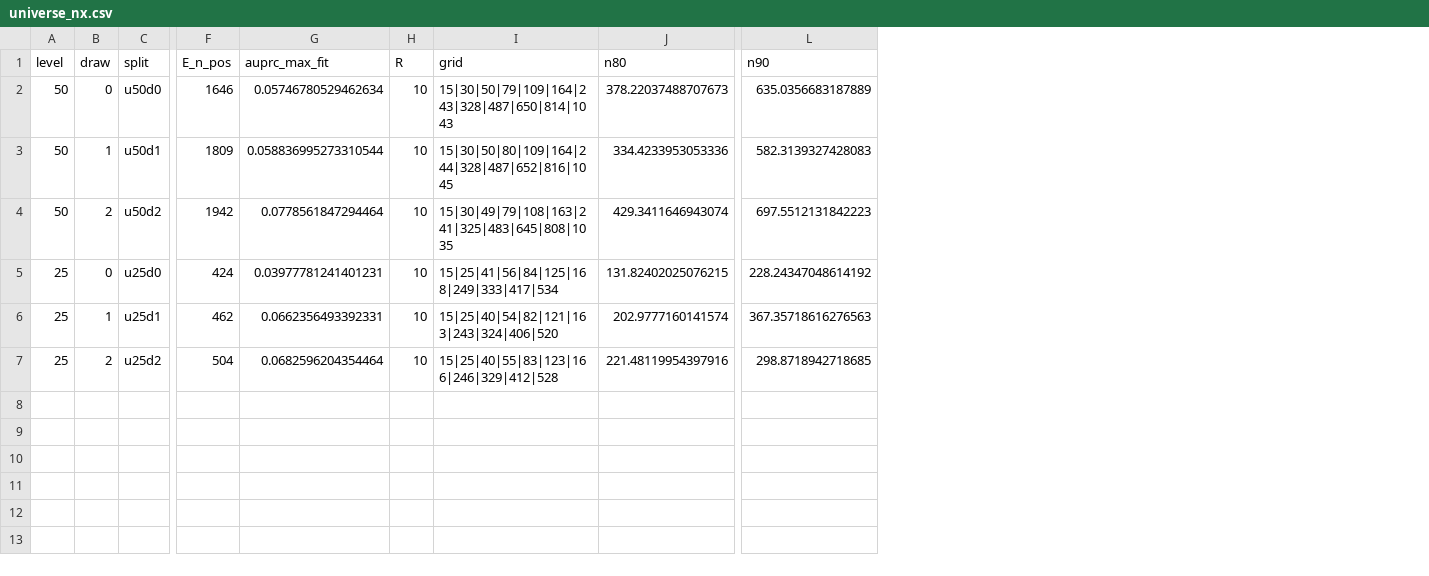
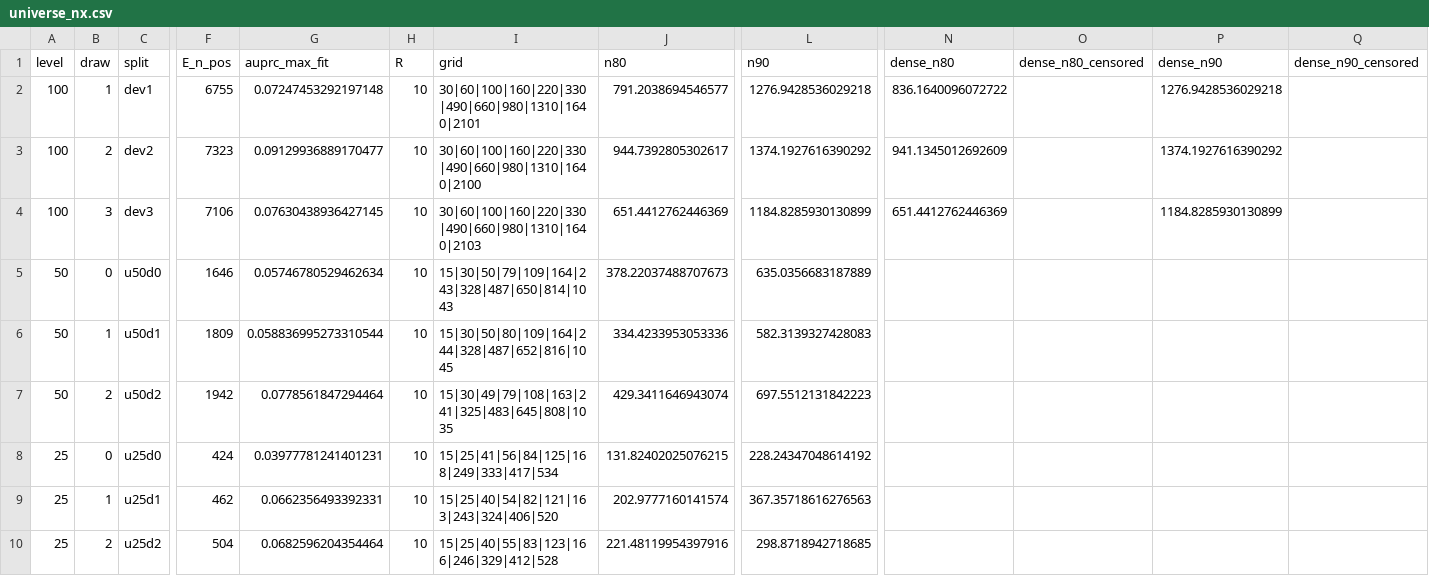
Before and after one commit to cancergenetics/ai-hackathon-HumanSLMapping, a CSV file: results/p1/universe/universe_nx.csv, drawn as a sheet; only a part is shown, gaps mark what is left out; addresses are those after the commit; rows hold the shown columns only; the diff names each change by its address in the sheet, - before the commit and + after, or states it on an @@ line.

```diff
--- a/results/p1/universe/universe_nx.csv
+++ b/results/p1/universe/universe_nx.csv
+column N (dense_n80), empty
+column O (dense_n80_censored), empty
+column P (dense_n90), empty
+column Q (dense_n90_censored), empty
+row 2: 100 | 1 | dev1 | 6755 | 0.07247453292197148 | 10 | 30|60|100|160|220|330|490|660|980|1310|1640|2101 | 791.2038694546577 | 1276.9428536029218 | 836.1640096072722 |  | 1276.9428536029218
+row 3: 100 | 2 | dev2 | 7323 | 0.09129936889170477 | 10 | 30|60|100|160|220|330|490|660|980|1310|1640|2100 | 944.7392805302617 | 1374.1927616390292 | 941.1345012692609 |  | 1374.1927616390292
+row 4: 100 | 3 | dev3 | 7106 | 0.07630438936427145 | 10 | 30|60|100|160|220|330|490|660|980|1310|1640|2103 | 651.4412762446369 | 1184.8285930130899 | 651.4412762446369 |  | 1184.8285930130899
```
Also changed, not shown: 45 other files.
